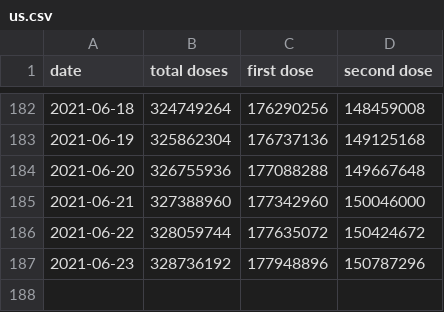
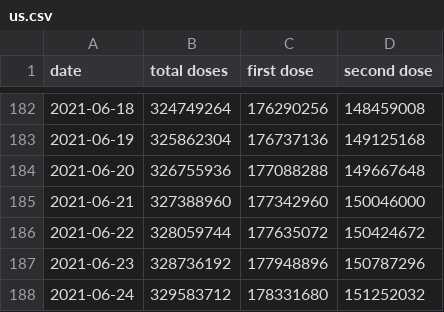
Before and after one commit to drebrb/covid-19, a CSV file: vaccinations/us.csv, drawn as a sheet; only a part is shown, gaps mark what is left out; the diff names each change by its address in the sheet, - before the commit and + after, or states it on an @@ line.

Commit message:
Updating data.

```diff
--- a/vaccinations/us.csv
+++ b/vaccinations/us.csv
+row 188: 2021-06-24 | 329583712 | 178331680 | 151252032
```
Also changed, not shown: 2 other files.
